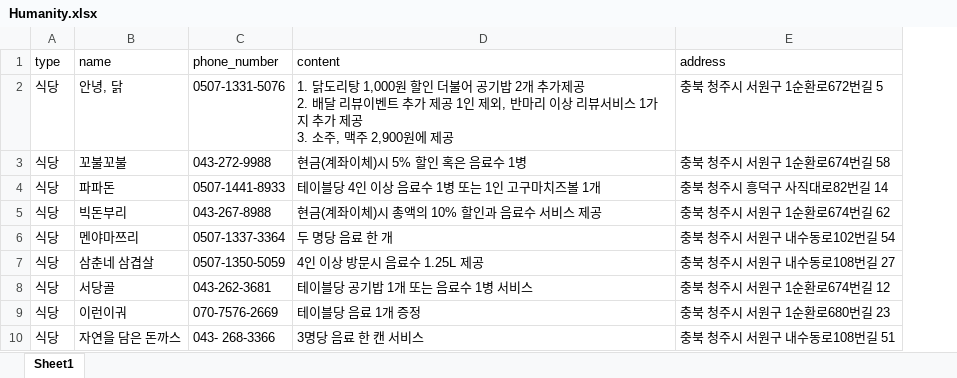
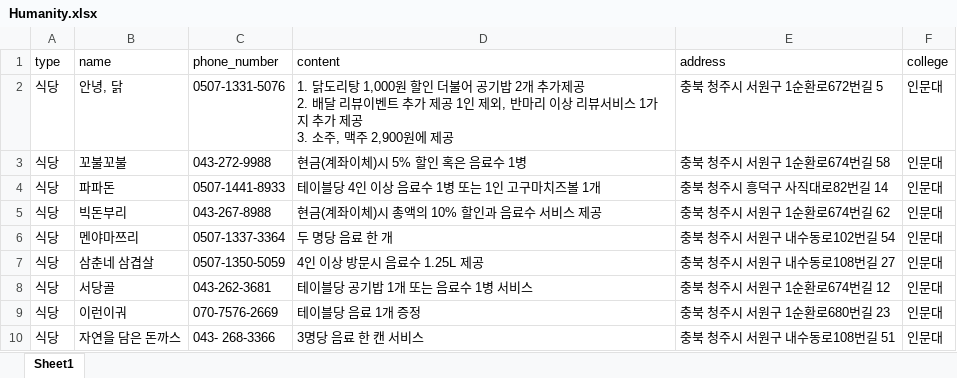
Before and after one commit to wumusill/Partnermap, an Excel workbook: PartnerData/excel/Humanity.xlsx, sheet Sheet1, drawn as a sheet; only a part is shown; values as stored, in another font and other column widths than the file's, no borders; charts and pictures not drawn; the diff names each change by its address in the sheet, - before the commit and + after, or states it on an @@ line.

```diff
--- a/PartnerData/excel/Humanity.xlsx (sheet Sheet1)
+++ b/PartnerData/excel/Humanity.xlsx (sheet Sheet1)
+column F (college), rows 2-10: all 인문대
```
Also changed, not shown: PartnerData/excel/Business.xlsx, 19 other files.
